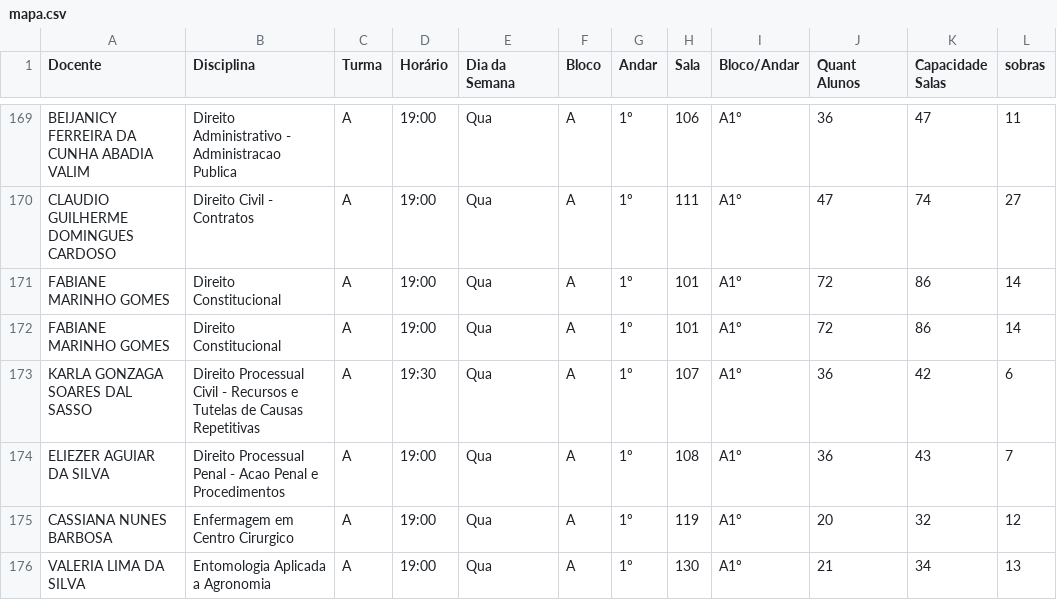
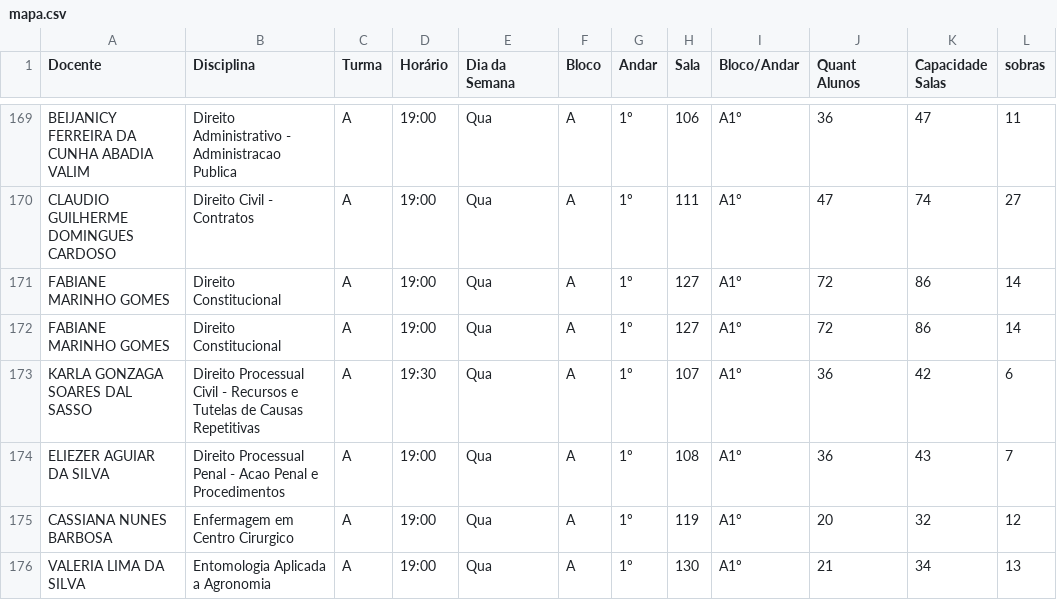
Before and after one commit to candidatla/mapa-noturno, a CSV file: mapa.csv, drawn as a sheet; only a part is shown, gaps mark what is left out; the diff names each change by its address in the sheet, - before the commit and + after, or states it on an @@ line.

Commit message:
Atualizacao automatica do mapa

```diff
--- a/mapa.csv
+++ b/mapa.csv
-H171:H172 (Sala): 101
+H171:H172 (Sala): 127
```
